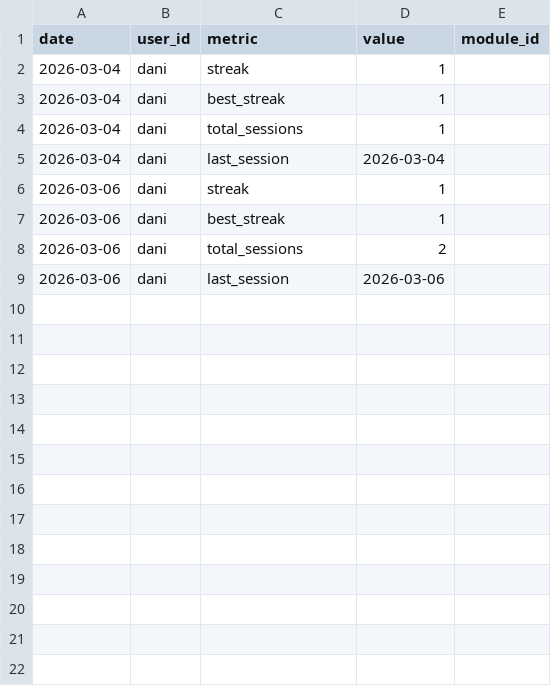
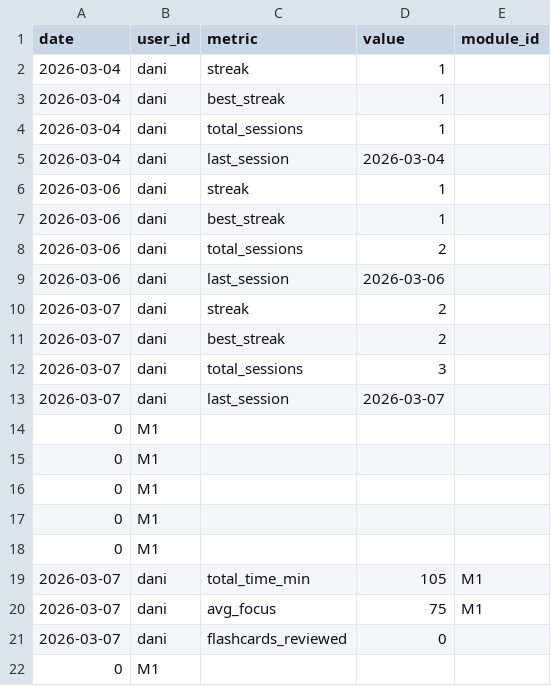
Before and after one commit to dslara/lori, a CSV file: data/insights.csv, drawn as a sheet; the diff names each change by its address in the sheet, - before the commit and + after, or states it on an @@ line.

```diff
--- a/data/insights.csv
+++ b/data/insights.csv
+row 10: 2026-03-07 | dani | streak | 2
+row 11: 2026-03-07 | dani | best_streak | 2
+row 12: 2026-03-07 | dani | total_sessions | 3
+row 13: 2026-03-07 | dani | last_session | 2026-03-07
+row 14: 0 | M1
+row 15: 0 | M1
+row 16: 0 | M1
+row 17: 0 | M1
+row 18: 0 | M1
+row 19: 2026-03-07 | dani | total_time_min | 105 | M1
+row 20: 2026-03-07 | dani | avg_focus | 75 | M1
+row 21: 2026-03-07 | dani | flashcards_reviewed | 0
+row 22: 0 | M1
```
Also changed, not shown: data/tutor_interactions.csv, 37 other files.
